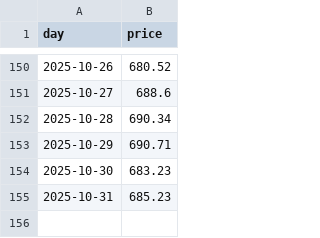
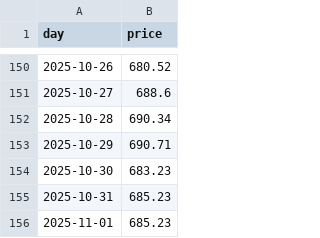
Before and after one commit to lucasew/beancount-datascraping, a CSV file: bruto/USD/ETF/etfdotcom/IVV.csv, drawn as a sheet; only a part is shown, gaps mark what is left out.

```diff
--- a/bruto/USD/ETF/etfdotcom/IVV.csv
+++ b/bruto/USD/ETF/etfdotcom/IVV.csv
@@ -155 +155,2 @@ day,price
 2025-10-31,685.23
+2025-11-01,685.23
```
Also changed, not shown: bruto/USD/ETF/etfdotcom/SPDW.csv.
